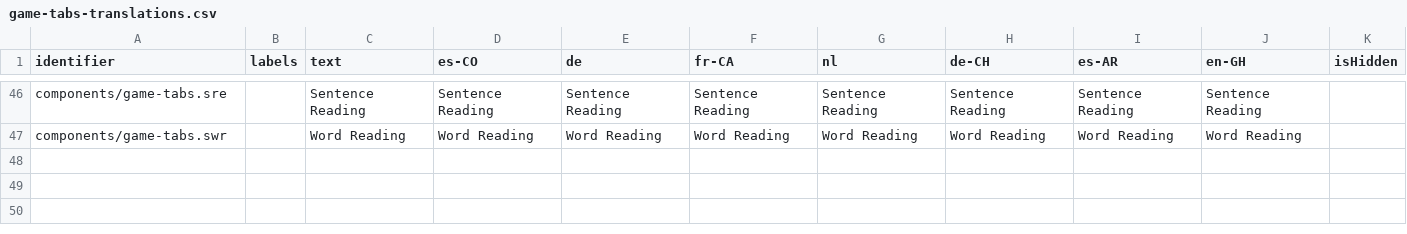
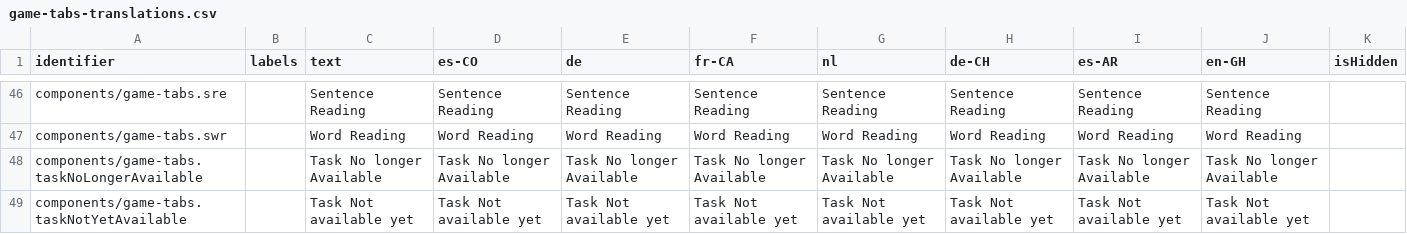
Before and after one commit to levante-framework/levante_translations, a CSV file: translations/dashboard/game-tabs-translations.csv, drawn as a sheet; only a part is shown, gaps mark what is left out.

Commit message:
New translations translations/dashboard/game-tabs-translations.csv (bundle: 26)

```diff
--- a/translations/dashboard/game-tabs-translations.csv
+++ b/translations/dashboard/game-tabs-translations.csv
@@ -47 +47,3 @@ components/game-tabs.sre,,Sentence Reading,Sentence Reading,Sentence Reading,Sen
 components/game-tabs.swr,,Word Reading,Word Reading,Word Reading,Word Reading,Word Reading,Word Reading,Word Reading,Word Reading,
+components/game-tabs.taskNoLongerAvailable,,Task No longer Available,Task No longer Available,Task No longer Available,Task No longer Available,Task No longer Available,Task No longer Available,Task No longer Available,Task No longer Available,
+components/game-tabs.taskNotYetAvailable,,Task Not available yet,Task Not available yet,Task Not available yet,Task Not available yet,Task Not available yet,Task Not available yet,Task Not available yet,Task Not available yet,
```
